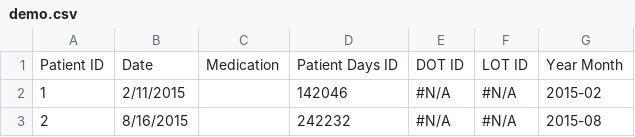
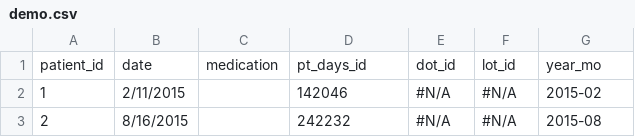
Before and after one commit to beusj/cf_ex1, a CSV file: data/demo.csv, drawn as a sheet; only a part is shown; removed rows and columns are numbered as before the commit, all else as after; the diff names each change by its address in the sheet, - before the commit and + after, or states it on an @@ line.

Commit message:
Update demo.csv

```diff
--- a/data/demo.csv
+++ b/data/demo.csv
-row 1: Patient ID | Date | Medication | Patient Days ID | DOT ID | LOT ID | Year Month
+row 1: patient_id | date | medication | pt_days_id | dot_id | lot_id | year_mo
```
